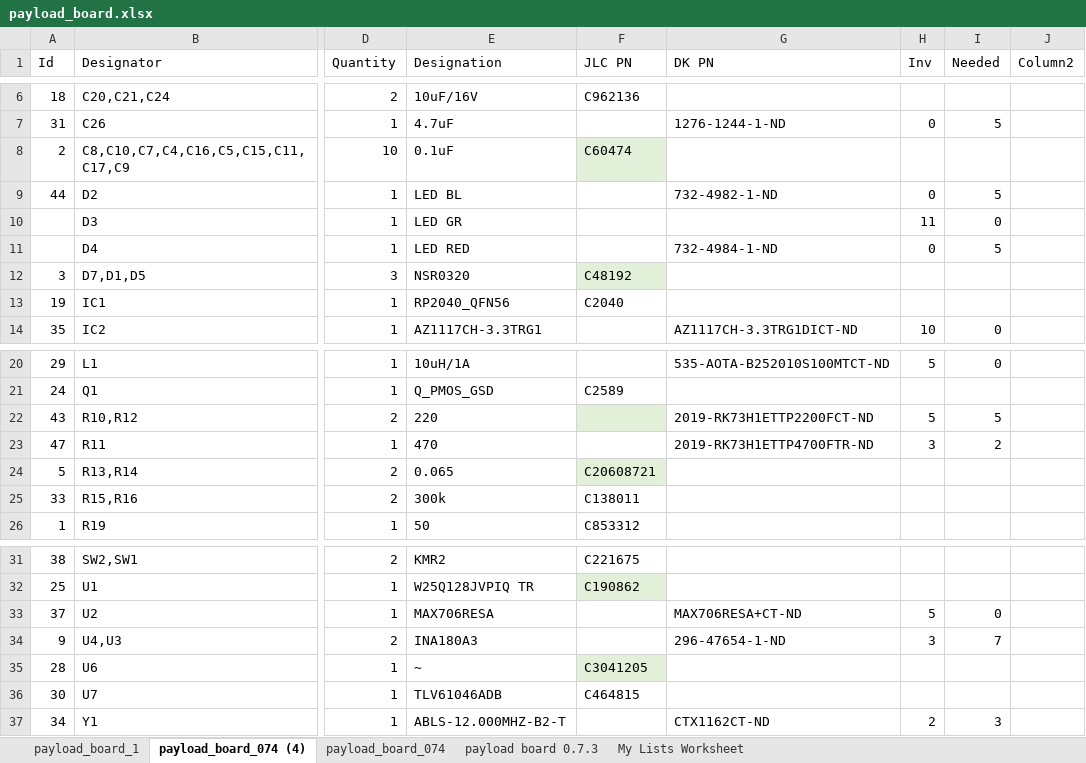
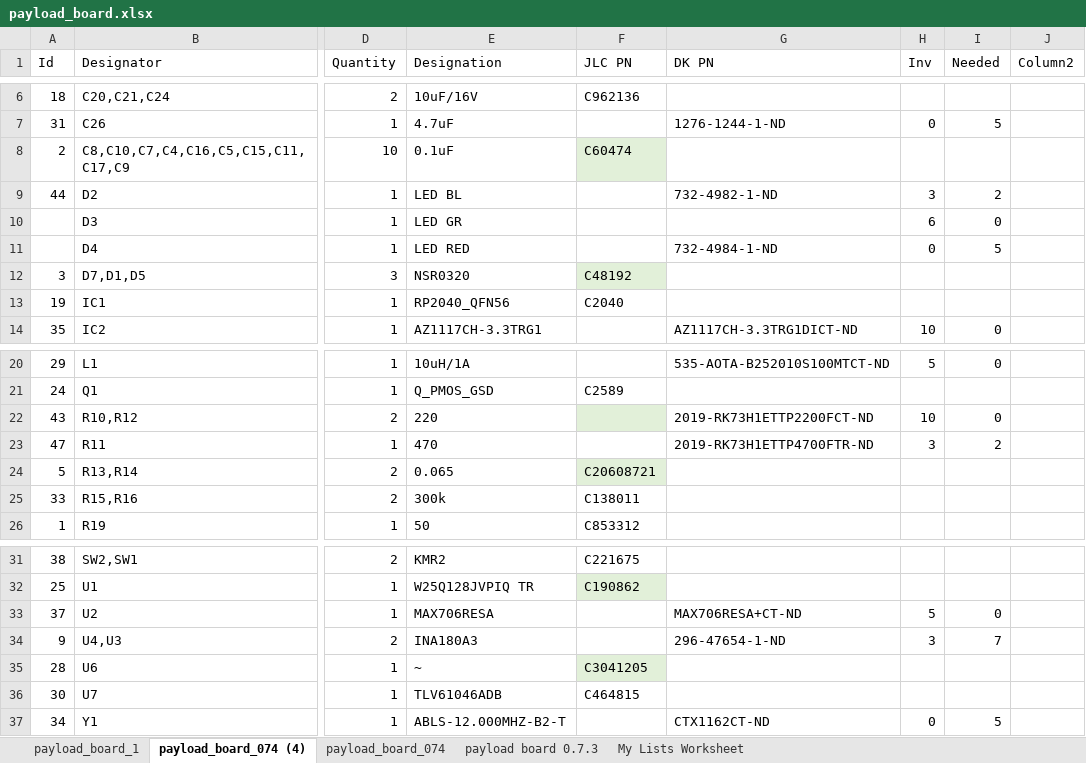
Before and after one commit to inspireFly-VT/ContentCube_Payload_Board, an Excel workbook: Manufacturing/payload_board.xlsx, sheet payload_board_074 (4), drawn as a sheet; only a part is shown, gaps mark what is left out; values as stored, in another font and other column widths than the file's, no borders; table styles not drawn; the diff names each change by its address in the sheet, - before the commit and + after, or states it on an @@ line.

```diff
--- a/Manufacturing/payload_board.xlsx (sheet payload_board_074 (4))
+++ b/Manufacturing/payload_board.xlsx (sheet payload_board_074 (4))
-H9 (Inv): 0
+H9 (Inv): 3
-I9 (Needed): 5
+I9 (Needed): 2
-H10 (Inv): 11
+H10 (Inv): 6
-H22 (Inv): 5
+H22 (Inv): 10
-I22 (Needed): 5
+I22 (Needed): 0
-H37 (Inv): 2
+H37 (Inv): 0
-I37 (Needed): 3
+I37 (Needed): 5
```
Also changed, not shown: sheet payload_board_1, 37 other files.
